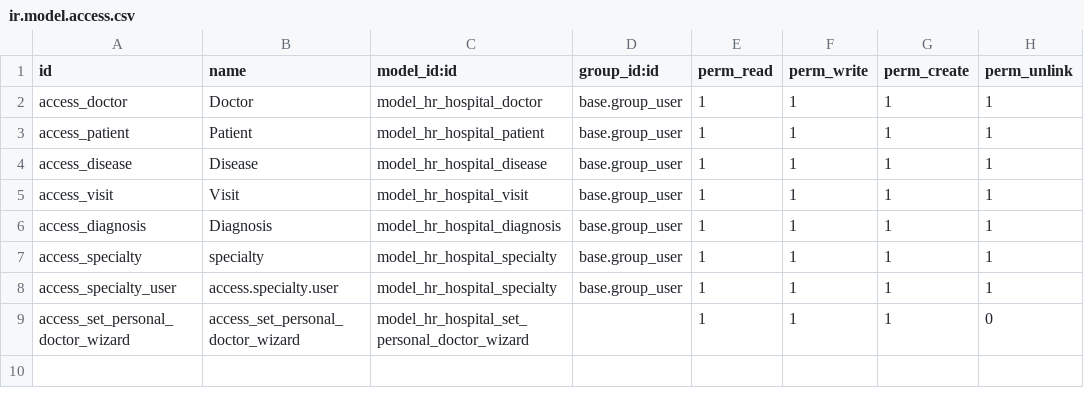
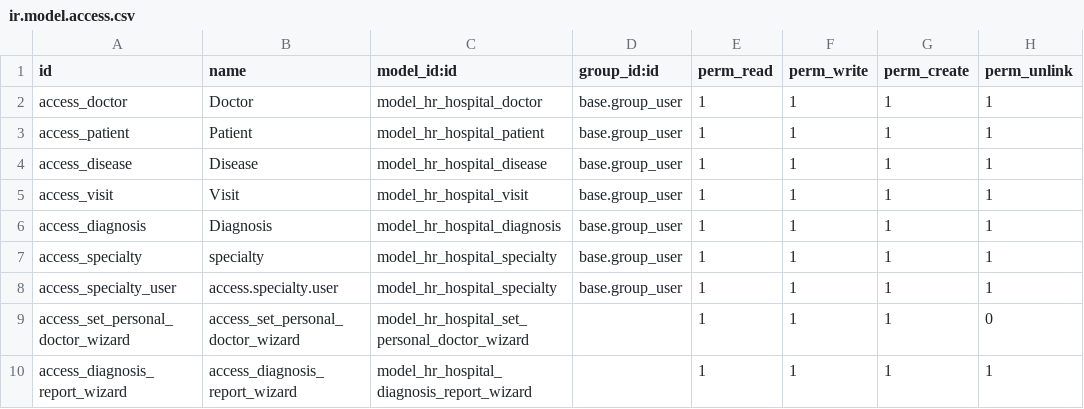
Before and after one commit to s1n4u/odoo, a CSV file: hr_hospital/security/ir.model.access.csv, drawn as a sheet.

```diff
--- a/hr_hospital/security/ir.model.access.csv
+++ b/hr_hospital/security/ir.model.access.csv
@@ -9 +9,2 @@ access_specialty_user,access.specialty.user,model_hr_hospital_specialty,base.gro
 access_set_personal_doctor_wizard,access_set_personal_doctor_wizard,model_hr_hospital_set_personal_doctor_wizard,,1,1,1,0
+access_diagnosis_report_wizard,access_diagnosis_report_wizard,model_hr_hospital_diagnosis_report_wizard,,1,1,1,1
```
Also changed, not shown: 18 other files.
